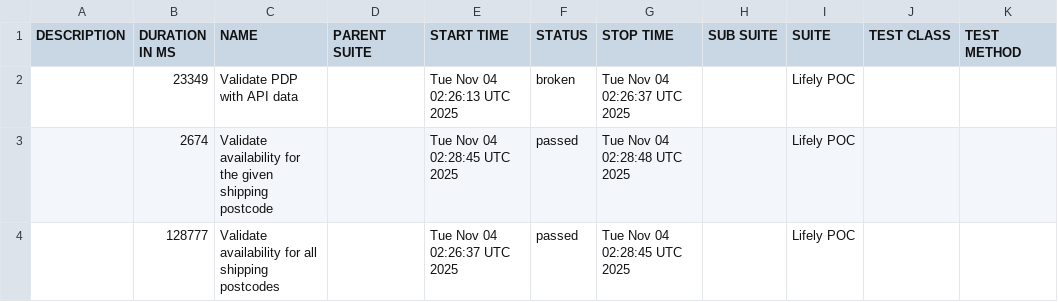
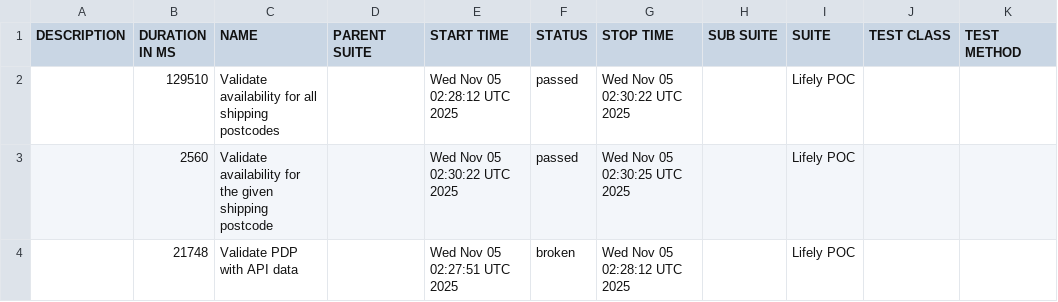
Before and after one commit to Het0603/E-Living, a CSV file: data/suites.csv, drawn as a sheet.

```diff
--- a/data/suites.csv
+++ b/data/suites.csv
@@ -1,4 +1,4 @@
 "DESCRIPTION","DURATION IN MS","NAME","PARENT SUITE","START TIME","STATUS","STOP TIME","SUB SUITE","SUITE","TEST CLASS","TEST METHOD"
-"","23349","Validate PDP with API data","","Tue Nov 04 02:26:13 UTC 2025","broken","Tue Nov 04 02:26:37 UTC 2025","","Lifely POC","",""
-"","2674","Validate availability for the given shipping postcode","","Tue Nov 04 02:28:45 UTC 2025","passed","Tue Nov 04 02:28:48 UTC 2025","","Lifely POC","",""
-"","128777","Validate availability for all shipping postcodes","","Tue Nov 04 02:26:37 UTC 2025","passed","Tue Nov 04 02:28:45 UTC 2025","","Lifely POC","",""
+"","129510","Validate availability for all shipping postcodes","","Wed Nov 05 02:28:12 UTC 2025","passed","Wed Nov 05 02:30:22 UTC 2025","","Lifely POC","",""
+"","2560","Validate availability for the given shipping postcode","","Wed Nov 05 02:30:22 UTC 2025","passed","Wed Nov 05 02:30:25 UTC 2025","","Lifely POC","",""
+"","21748","Validate PDP with API data","","Wed Nov 05 02:27:51 UTC 2025","broken","Wed Nov 05 02:28:12 UTC 2025","","Lifely POC","",""
```
Also changed, not shown: 25 other files.
